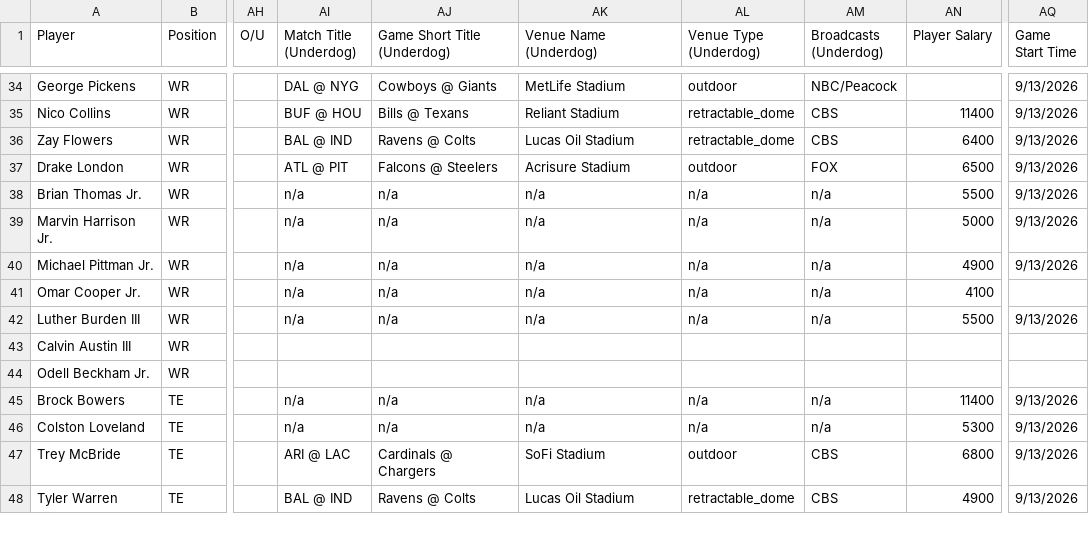
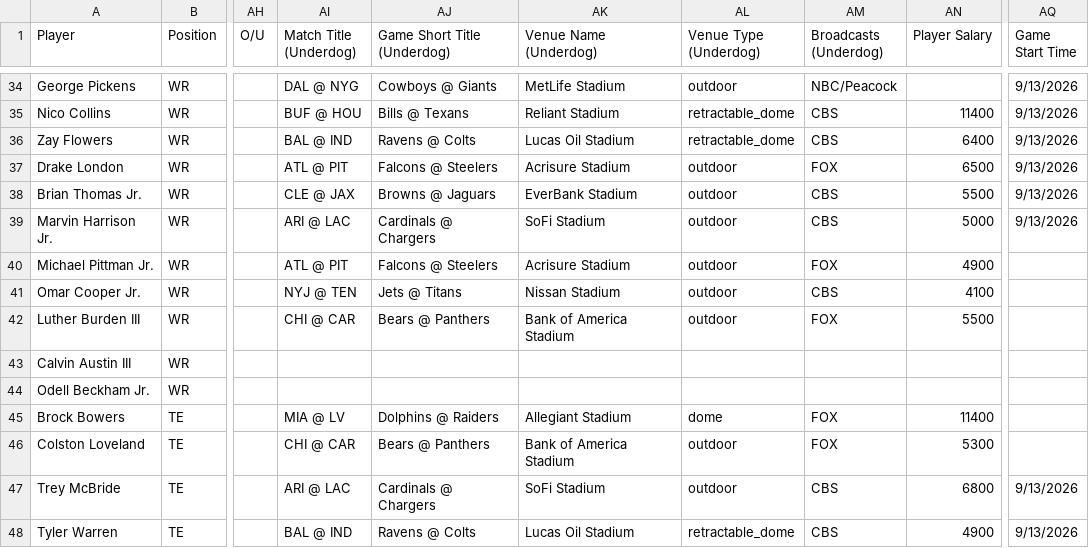
Before and after one commit to 925Sports/925Sports-nfl-dfs-data, a CSV file: final.csv, drawn as a sheet; only a part is shown, gaps mark what is left out; the diff covers the shown part only; the diff names each change by its address in the sheet, - before the commit and + after, or states it on an @@ line.

```diff
--- a/final.csv
+++ b/final.csv
-AI38 (Match Title (Underdog)): n/a
+AI38 (Match Title (Underdog)): CLE @ JAX
-AJ38 (Game Short Title (Underdog)): n/a
+AJ38 (Game Short Title (Underdog)): Browns @ Jaguars
-AK38 (Venue Name (Underdog)): n/a
+AK38 (Venue Name (Underdog)): EverBank Stadium
-AL38:AL42 (Venue Type (Underdog)): n/a
+AL38:AL42 (Venue Type (Underdog)): outdoor
-AM38:AM39 (Broadcasts (Underdog)): n/a
+AM38:AM39 (Broadcasts (Underdog)): CBS
-AI39 (Match Title (Underdog)): n/a
+AI39 (Match Title (Underdog)): ARI @ LAC
-AJ39 (Game Short Title (Underdog)): n/a
+AJ39 (Game Short Title (Underdog)): Cardinals @ Chargers
-AK39 (Venue Name (Underdog)): n/a
+AK39 (Venue Name (Underdog)): SoFi Stadium
-AI40 (Match Title (Underdog)): n/a
+AI40 (Match Title (Underdog)): ATL @ PIT
-AJ40 (Game Short Title (Underdog)): n/a
+AJ40 (Game Short Title (Underdog)): Falcons @ Steelers
-AK40 (Venue Name (Underdog)): n/a
+AK40 (Venue Name (Underdog)): Acrisure Stadium
-AM40 (Broadcasts (Underdog)): n/a
+AM40 (Broadcasts (Underdog)): FOX
-AQ40 (Game Start Time): 9/13/2026
+AQ40 (Game Start Time): (empty)
-AI41 (Match Title (Underdog)): n/a
+AI41 (Match Title (Underdog)): NYJ @ TEN
-AJ41 (Game Short Title (Underdog)): n/a
+AJ41 (Game Short Title (Underdog)): Jets @ Titans
-AK41 (Venue Name (Underdog)): n/a
+AK41 (Venue Name (Underdog)): Nissan Stadium
-AM41 (Broadcasts (Underdog)): n/a
+AM41 (Broadcasts (Underdog)): CBS
-AI42 (Match Title (Underdog)): n/a
+AI42 (Match Title (Underdog)): CHI @ CAR
-AJ42 (Game Short Title (Underdog)): n/a
+AJ42 (Game Short Title (Underdog)): Bears @ Panthers
-AK42 (Venue Name (Underdog)): n/a
+AK42 (Venue Name (Underdog)): Bank of America Stadium
-AM42 (Broadcasts (Underdog)): n/a
+AM42 (Broadcasts (Underdog)): FOX
-AQ42 (Game Start Time): 9/13/2026
+AQ42 (Game Start Time): (empty)
-AI45 (Match Title (Underdog)): n/a
+AI45 (Match Title (Underdog)): MIA @ LV
-AJ45 (Game Short Title (Underdog)): n/a
+AJ45 (Game Short Title (Underdog)): Dolphins @ Raiders
-AK45 (Venue Name (Underdog)): n/a
+AK45 (Venue Name (Underdog)): Allegiant Stadium
-AL45 (Venue Type (Underdog)): n/a
+AL45 (Venue Type (Underdog)): dome
-AM45:AM46 (Broadcasts (Underdog)): n/a
+AM45:AM46 (Broadcasts (Underdog)): FOX
-AQ45:AQ46 (Game Start Time): 9/13/2026
+AQ45:AQ46 (Game Start Time): (empty)
-AI46 (Match Title (Underdog)): n/a
+AI46 (Match Title (Underdog)): CHI @ CAR
-AJ46 (Game Short Title (Underdog)): n/a
+AJ46 (Game Short Title (Underdog)): Bears @ Panthers
-AK46 (Venue Name (Underdog)): n/a
+AK46 (Venue Name (Underdog)): Bank of America Stadium
-AL46 (Venue Type (Underdog)): n/a
+AL46 (Venue Type (Underdog)): outdoor
```
Also changed, not shown: 94 edited cells elsewhere in this file, players.csv, 1 other file.
